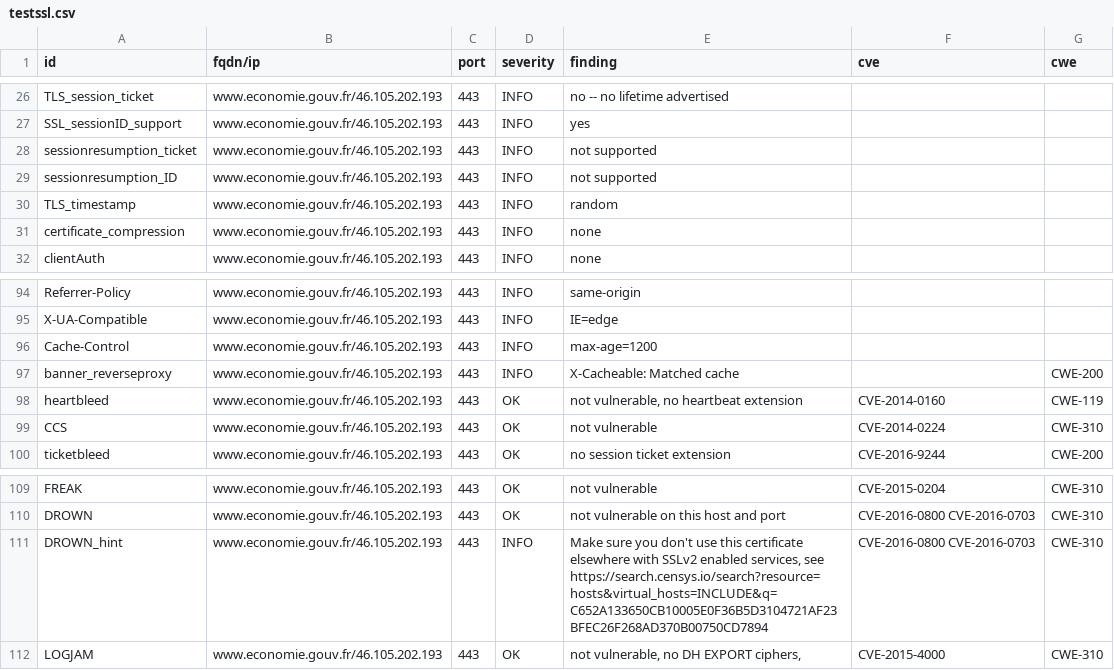
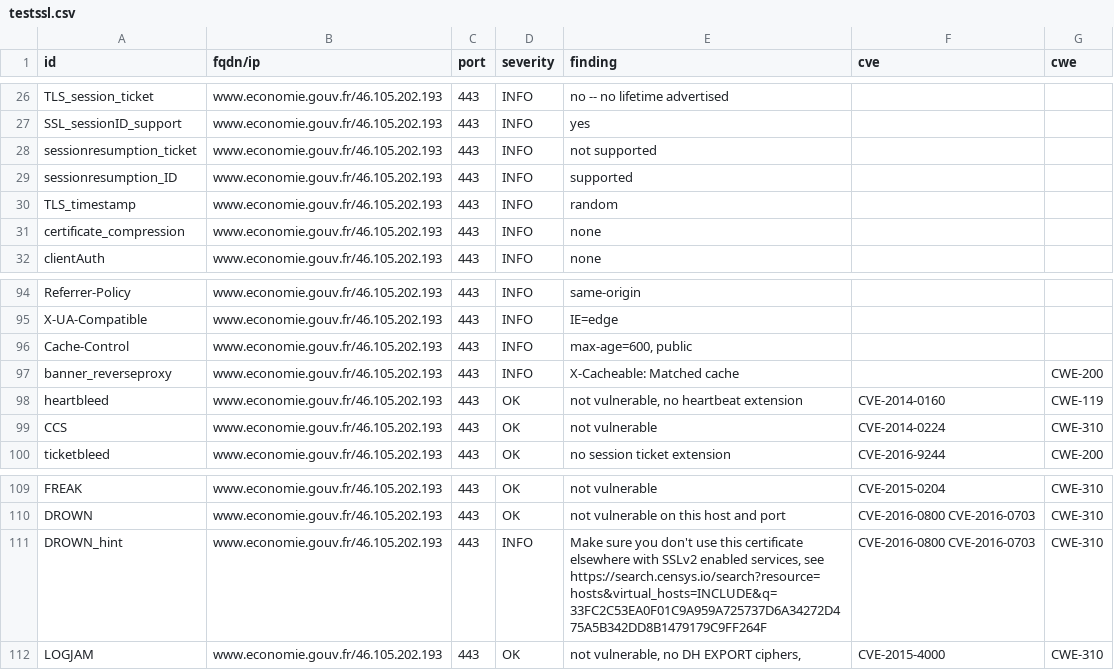
Before and after one commit to mactimebatn/dashloard, a CSV file: results/aHR0cHM6Ly93d3cuZWNvbm9taWUuZ291di5mcg==/testssl.csv, drawn as a sheet; only a part is shown, gaps mark what is left out; the diff covers the shown part only.

Commit message:
update: https://www.economie.gouv.fr

```diff
--- a/results/aHR0cHM6Ly93d3cuZWNvbm9taWUuZ291di5mcg==/testssl.csv
+++ b/results/aHR0cHM6Ly93d3cuZWNvbm9taWUuZ291di5mcg==/testssl.csv
@@ -28,3 +28,3 @@
 "sessionresumption_ticket","www.economie.gouv.fr/46.105.202.193","443","INFO","not supported","",""
-"sessionresumption_ID","www.economie.gouv.fr/46.105.202.193","443","INFO","not supported","",""
+"sessionresumption_ID","www.economie.gouv.fr/46.105.202.193","443","INFO","supported","",""
 "TLS_timestamp","www.economie.gouv.fr/46.105.202.193","443","INFO","random","",""
@@ -95,3 +95,3 @@
 "X-UA-Compatible","www.economie.gouv.fr/46.105.202.193","443","INFO","IE=edge","",""
-"Cache-Control","www.economie.gouv.fr/46.105.202.193","443","INFO","max-age=1200","",""
+"Cache-Control","www.economie.gouv.fr/46.105.202.193","443","INFO","max-age=600, public","",""
 "banner_reverseproxy","www.economie.gouv.fr/46.105.202.193","443","INFO","X-Cacheable: Matched cache","","CWE-200"
@@ -110,3 +110,3 @@
 "DROWN","www.economie.gouv.fr/46.105.202.193","443","OK","not vulnerable on this host and port","CVE-2016-0800 CVE-2016-0703","CWE-310"
-"DROWN_hint","www.economie.gouv.fr/46.105.202.193","443","INFO","Make sure you don't use this certificate elsewhere with SSLv2 enabled services, see https://search.censys.io/search?resource=hosts&virtual_hosts=INCLUDE&q=C652A133650CB10005E0F36B5D3104721AF23BFEC26F268AD370B00750CD7894","CVE-2016-0800 CVE-2016-0703","CWE-310"
+"DROWN_hint","www.economie.gouv.fr/46.105.202.193","443","INFO","Make sure you don't use this certificate elsewhere with SSLv2 enabled services, see https://search.censys.io/search?resource=hosts&virtual_hosts=INCLUDE&q=33FC2C53EA0F01C9A959A725737D6A34272D475A5B342DD8B1479179C9FF264F","CVE-2016-0800 CVE-2016-0703","CWE-310"
 "LOGJAM","www.economie.gouv.fr/46.105.202.193","443","OK","not vulnerable, no DH EXPORT ciphers,","CVE-2015-4000","CWE-310"
```
Also changed, not shown: 18 edited cells elsewhere in this file, 14 other files.
